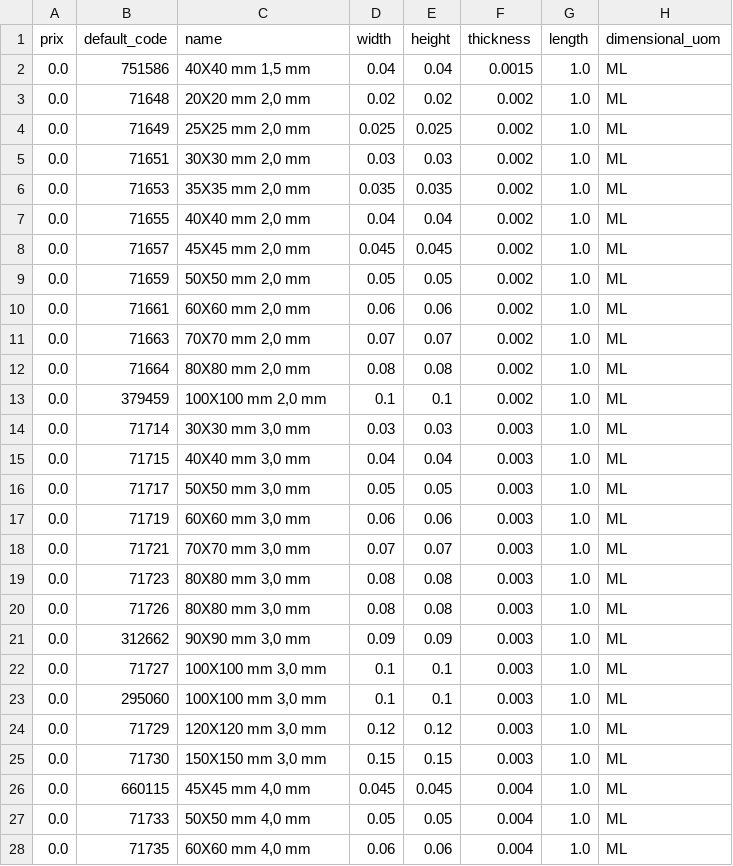
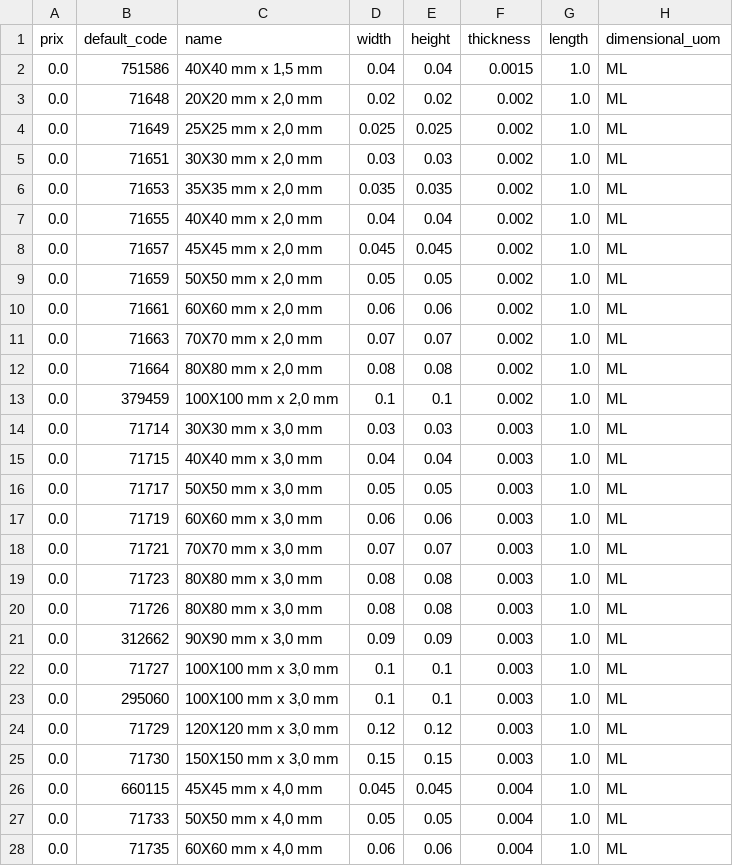
Before and after one commit to Metallerie/odoo18, a CSV file: csv/tubes_carres_correct_full.csv, drawn as a sheet; only a part is shown; the diff covers the shown part only.

Commit message:
Update tubes_carres_correct_full.csv

```diff
--- a/csv/tubes_carres_correct_full.csv
+++ b/csv/tubes_carres_correct_full.csv
@@ -1,28 +1,28 @@
 prix,default_code,name,width,height,thickness,length,dimensional_uom
-0.0,751586,"40X40 mm 1,5 mm",0.04,0.04,0.0015,1.0,ML
-0.0,71648,"20X20 mm 2,0 mm",0.02,0.02,0.002,1.0,ML
-0.0,71649,"25X25 mm 2,0 mm",0.025,0.025,0.002,1.0,ML
-0.0,71651,"30X30 mm 2,0 mm",0.03,0.03,0.002,1.0,ML
-0.0,71653,"35X35 mm 2,0 mm",0.035,0.035,0.002,1.0,ML
-0.0,71655,"40X40 mm 2,0 mm",0.04,0.04,0.002,1.0,ML
-0.0,71657,"45X45 mm 2,0 mm",0.045,0.045,0.002,1.0,ML
-0.0,71659,"50X50 mm 2,0 mm",0.05,0.05,0.002,1.0,ML
-0.0,71661,"60X60 mm 2,0 mm",0.06,0.06,0.002,1.0,ML
-0.0,71663,"70X70 mm 2,0 mm",0.07,0.07,0.002,1.0,ML
-0.0,71664,"80X80 mm 2,0 mm",0.08,0.08,0.002,1.0,ML
-0.0,379459,"100X100 mm 2,0 mm",0.1,0.1,0.002,1.0,ML
-0.0,71714,"30X30 mm 3,0 mm",0.03,0.03,0.003,1.0,ML
-0.0,71715,"40X40 mm 3,0 mm",0.04,0.04,0.003,1.0,ML
-0.0,71717,"50X50 mm 3,0 mm",0.05,0.05,0.003,1.0,ML
-0.0,71719,"60X60 mm 3,0 mm",0.06,0.06,0.003,1.0,ML
-0.0,71721,"70X70 mm 3,0 mm",0.07,0.07,0.003,1.0,ML
-0.0,71723,"80X80 mm 3,0 mm",0.08,0.08,0.003,1.0,ML
-0.0,71726,"80X80 mm 3,0 mm",0.08,0.08,0.003,1.0,ML
-0.0,312662,"90X90 mm 3,0 mm",0.09,0.09,0.003,1.0,ML
-0.0,71727,"100X100 mm 3,0 mm",0.1,0.1,0.003,1.0,ML
-0.0,295060,"100X100 mm 3,0 mm",0.1,0.1,0.003,1.0,ML
-0.0,71729,"120X120 mm 3,0 mm",0.12,0.12,0.003,1.0,ML
-0.0,71730,"150X150 mm 3,0 mm",0.15,0.15,0.003,1.0,ML
-0.0,660115,"45X45 mm 4,0 mm",0.045,0.045,0.004,1.0,ML
-0.0,71733,"50X50 mm 4,0 mm",0.05,0.05,0.004,1.0,ML
-0.0,71735,"60X60 mm 4,0 mm",0.06,0.06,0.004,1.0,ML
+0.0,751586,"40X40 mm x 1,5 mm",0.04,0.04,0.0015,1.0,ML
+0.0,71648,"20X20 mm x 2,0 mm",0.02,0.02,0.002,1.0,ML
+0.0,71649,"25X25 mm x 2,0 mm",0.025,0.025,0.002,1.0,ML
+0.0,71651,"30X30 mm x 2,0 mm",0.03,0.03,0.002,1.0,ML
+0.0,71653,"35X35 mm x 2,0 mm",0.035,0.035,0.002,1.0,ML
+0.0,71655,"40X40 mm x 2,0 mm",0.04,0.04,0.002,1.0,ML
+0.0,71657,"45X45 mm x 2,0 mm",0.045,0.045,0.002,1.0,ML
+0.0,71659,"50X50 mm x 2,0 mm",0.05,0.05,0.002,1.0,ML
+0.0,71661,"60X60 mm x 2,0 mm",0.06,0.06,0.002,1.0,ML
+0.0,71663,"70X70 mm x 2,0 mm",0.07,0.07,0.002,1.0,ML
+0.0,71664,"80X80 mm x 2,0 mm",0.08,0.08,0.002,1.0,ML
+0.0,379459,"100X100 mm x 2,0 mm",0.1,0.1,0.002,1.0,ML
+0.0,71714,"30X30 mm x 3,0 mm",0.03,0.03,0.003,1.0,ML
+0.0,71715,"40X40 mm x 3,0 mm",0.04,0.04,0.003,1.0,ML
+0.0,71717,"50X50 mm x 3,0 mm",0.05,0.05,0.003,1.0,ML
+0.0,71719,"60X60 mm x 3,0 mm",0.06,0.06,0.003,1.0,ML
+0.0,71721,"70X70 mm x 3,0 mm",0.07,0.07,0.003,1.0,ML
+0.0,71723,"80X80 mm x 3,0 mm",0.08,0.08,0.003,1.0,ML
+0.0,71726,"80X80 mm x 3,0 mm",0.08,0.08,0.003,1.0,ML
+0.0,312662,"90X90 mm x 3,0 mm",0.09,0.09,0.003,1.0,ML
+0.0,71727,"100X100 mm x 3,0 mm",0.1,0.1,0.003,1.0,ML
+0.0,295060,"100X100 mm x 3,0 mm",0.1,0.1,0.003,1.0,ML
+0.0,71729,"120X120 mm x 3,0 mm",0.12,0.12,0.003,1.0,ML
+0.0,71730,"150X150 mm x 3,0 mm",0.15,0.15,0.003,1.0,ML
+0.0,660115,"45X45 mm x 4,0 mm",0.045,0.045,0.004,1.0,ML
+0.0,71733,"50X50 mm x 4,0 mm",0.05,0.05,0.004,1.0,ML
+0.0,71735,"60X60 mm x 4,0 mm",0.06,0.06,0.004,1.0,ML
```
Also changed, not shown: 13 edited cells elsewhere in this file.
